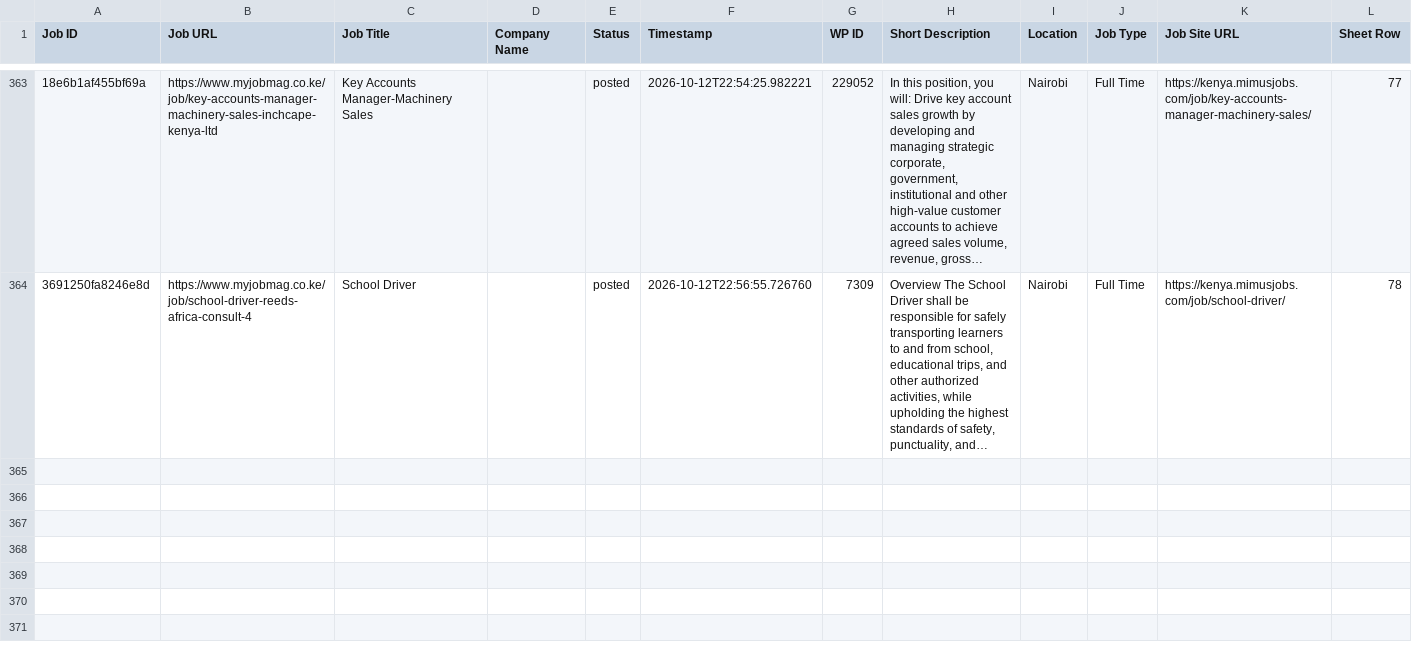
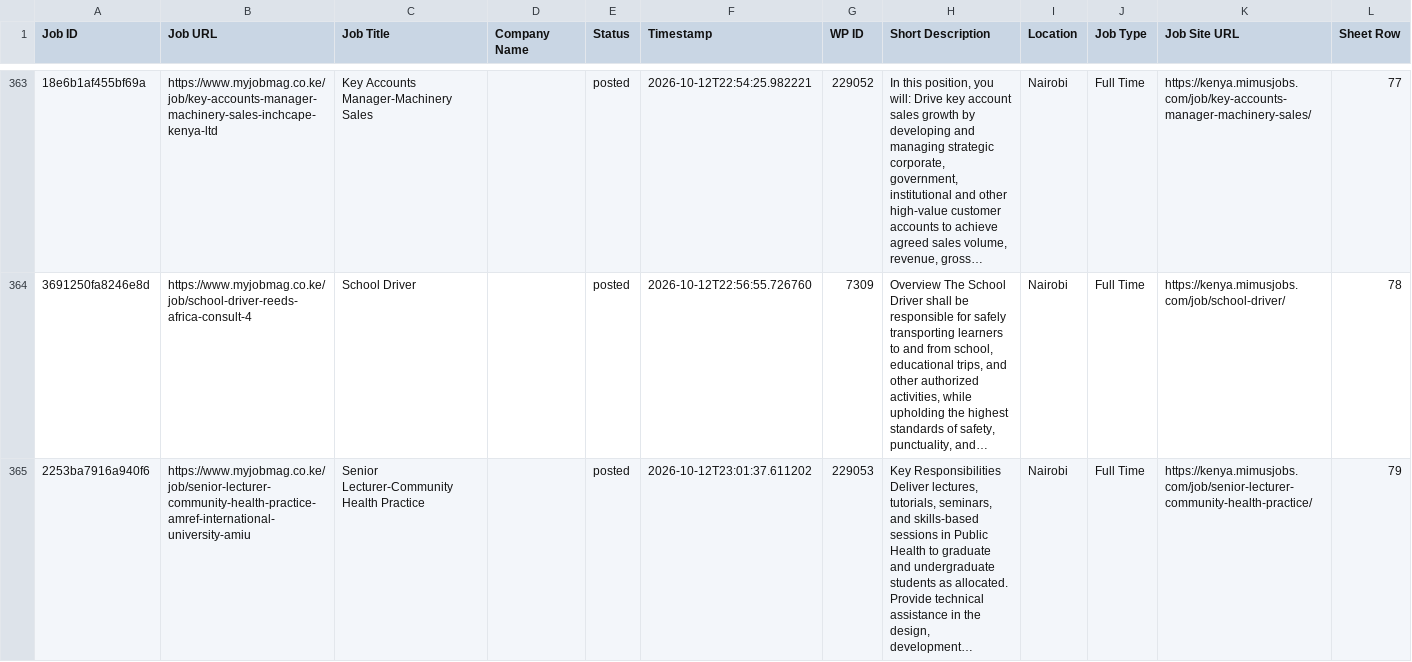
Before and after one commit to projectfetcher/ke, a CSV file: processed_jobs_kenya.csv, drawn as a sheet; only a part is shown, gaps mark what is left out; the diff names each change by its address in the sheet, - before the commit and + after, or states it on an @@ line.

```diff
--- a/processed_jobs_kenya.csv
+++ b/processed_jobs_kenya.csv
+row 365: 2253ba7916a940f6 | https://www.myjobmag.co.ke/job/senior-lecturer-community-health-practice-amref-international-university-amiu | Senior Lecturer-Community Health Practice |  | posted | 2026-10-12T23:01:37.611202 | 229053 | Key Responsibilities Deliver lectures, tutorials, seminars, and skills-based sessions in Public Health to graduate and undergraduate students as allocated. Provide technical assistance in the design, development… | Nairobi | Full Time | https://kenya.mimusjobs.com/job/senior-lecturer-community-health-practice/ | 79
```
